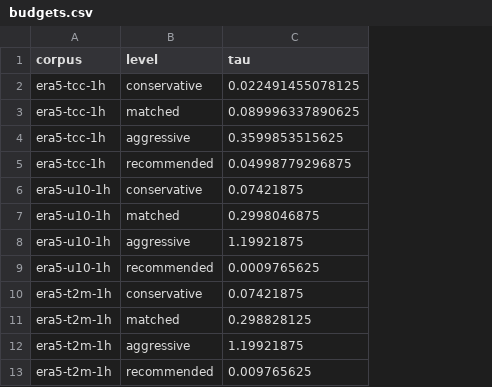
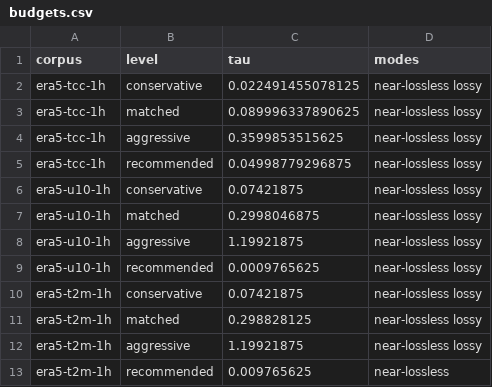
Before and after one commit to earth-compress/benchmark, a CSV file: docs/budgets.csv, drawn as a sheet; only a part is shown; the diff names each change by its address in the sheet, - before the commit and + after, or states it on an @@ line.

Commit message:
add the lossy mode with a root-mean-square bound

```diff
--- a/docs/budgets.csv
+++ b/docs/budgets.csv
+column D (modes), rows 2-13: near-lossless lossy | near-lossless lossy | near-lossless lossy | near-lossless lossy | near-lossless lossy | near-lossless lossy | near-lossless lossy | near-lossless lossy | near-lossless lossy | near-lossless lossy | near-lossless lossy | near-lossless
```
Also changed, not shown: 20 other files.
